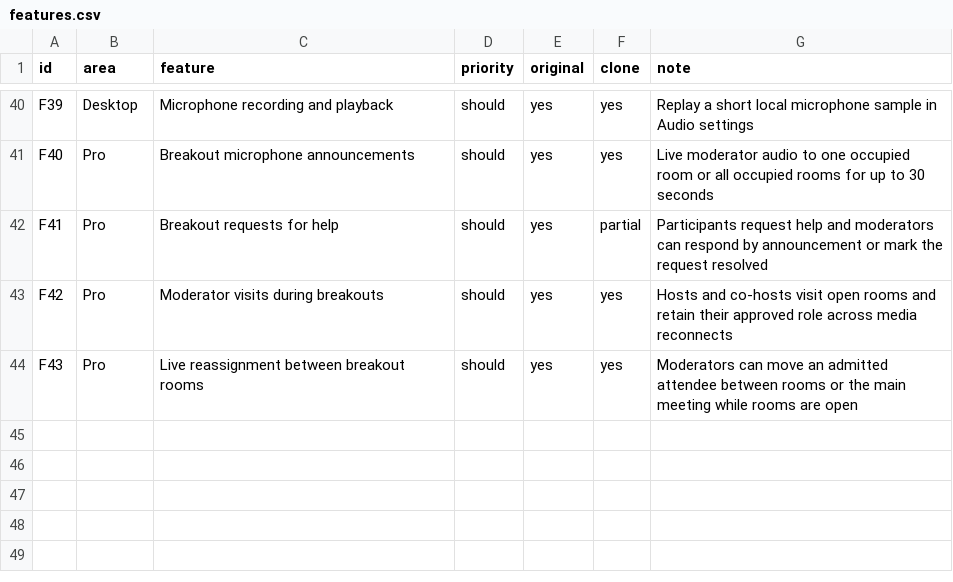
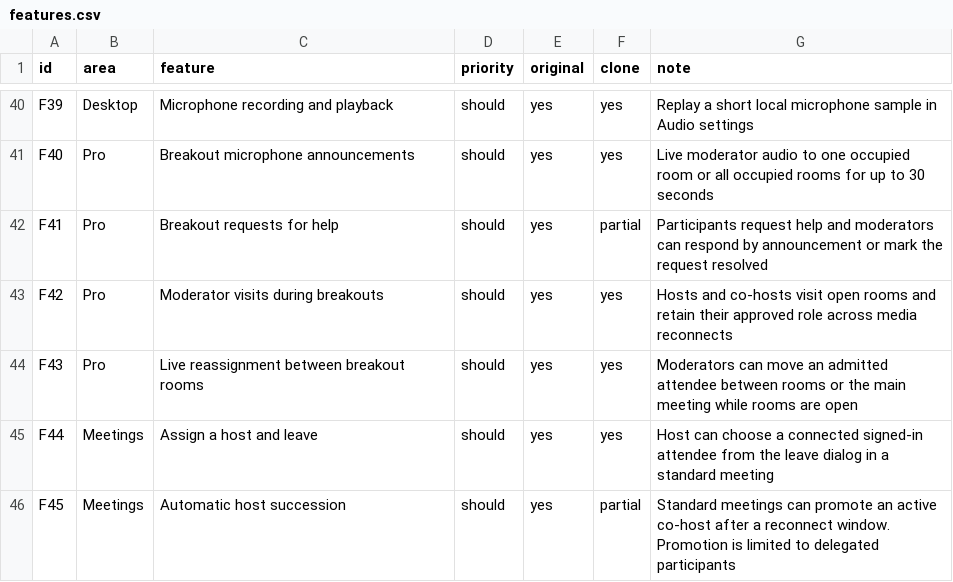
Before and after one commit to hafiz-azfar/meetrix-desktop, a CSV file: replica/features.csv, drawn as a sheet; only a part is shown, gaps mark what is left out.

Commit message:
Keep standard meetings running through host handoffs

```diff
--- a/replica/features.csv
+++ b/replica/features.csv
@@ -44 +44,3 @@ F42,Pro,Moderator visits during breakouts,should,yes,yes,Hosts and co-hosts visi
 F43,Pro,Live reassignment between breakout rooms,should,yes,yes,Moderators can move an admitted attendee between rooms or the main meeting while rooms are open
+F44,Meetings,Assign a host and leave,should,yes,yes,Host can choose a connected signed-in attendee from the leave dialog in a standard meeting
+F45,Meetings,Automatic host succession,should,yes,partial,Standard meetings can promote an active co-host after a reconnect window. Promotion is limited to delegated participants
```
Also changed, not shown: 10 other files.
